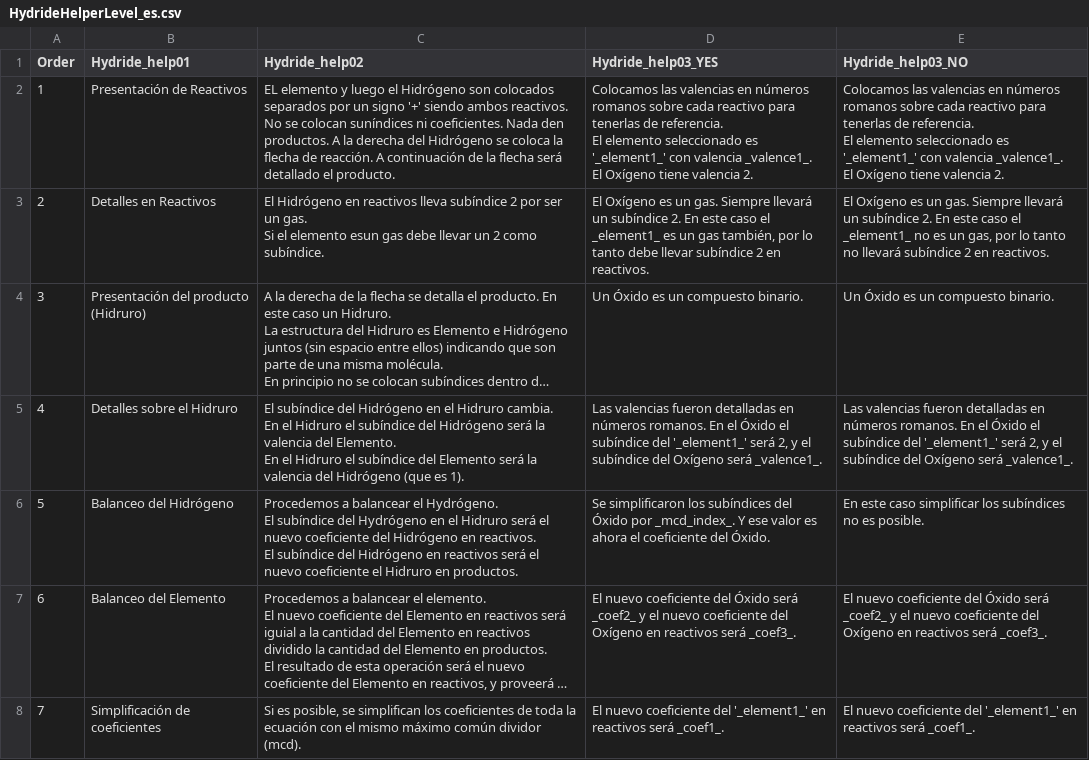
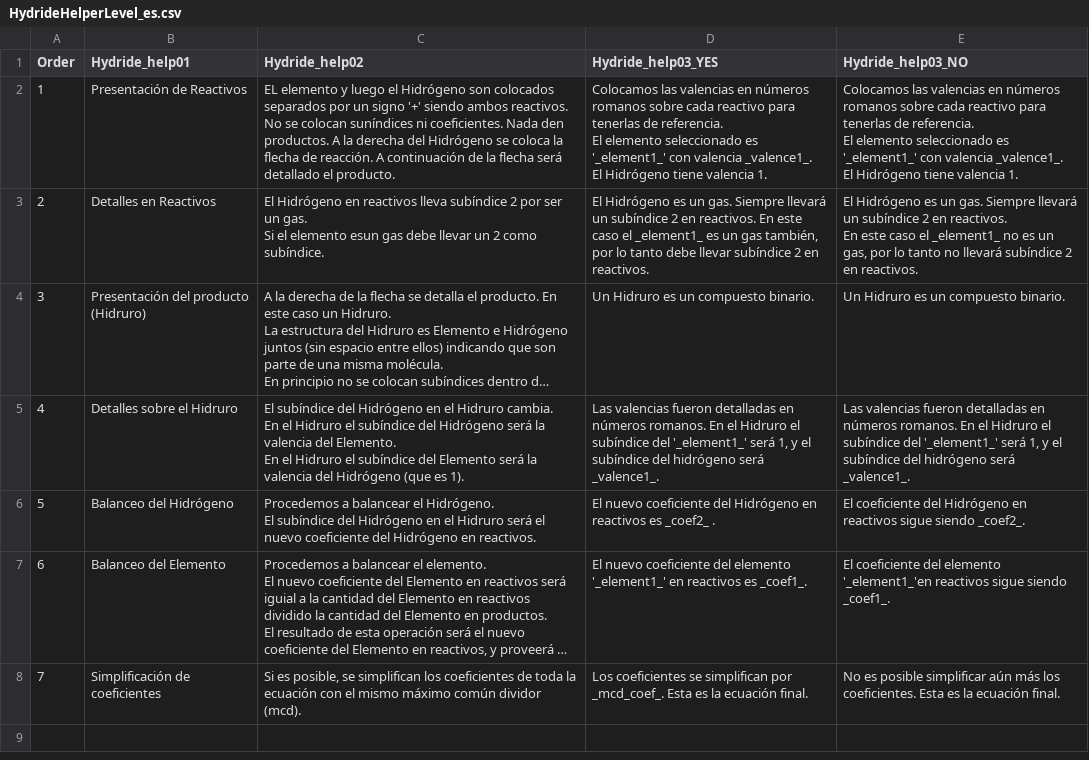
Before and after one commit to legion949/ThugChem, a CSV file: data/PageHelperLevel/04_Hydride/HydrideHelperLevel_es.csv, drawn as a sheet; long unchanged cells end in …; ↵ is a line break in a cell; the diff names each change by its address in the sheet, - before the commit and + after, or states it on an @@ line.

Commit message:
Hydride - HelpLevel4 - English and Spanish. Ready!

```diff
--- a/data/PageHelperLevel/04_Hydride/HydrideHelperLevel_es.csv
+++ b/data/PageHelperLevel/04_Hydride/HydrideHelperLevel_es.csv
-D2 (Hydride_help03_YES): …_valence1_. ↵ El Oxígeno tiene valencia 2.
+D2 (Hydride_help03_YES): …_valence1_. ↵ El Hidrógeno tiene valencia 1.
-E2 (Hydride_help03_NO): …_valence1_. ↵ El Oxígeno tiene valencia 2.
+E2 (Hydride_help03_NO): …_valence1_. ↵ El Hidrógeno tiene valencia 1.
-D3 (Hydride_help03_YES): El Oxígeno es un gas. Siempre llevará un subíndice 2. En este…
+D3 (Hydride_help03_YES): El Hidrógeno es un gas. Siempre llevará un subíndice 2 en reactivos. En este…
-E3 (Hydride_help03_NO): El Oxígeno es un gas. Siempre llevará un subíndice 2. En este…
+E3 (Hydride_help03_NO): El Hidrógeno es un gas. Siempre llevará un subíndice 2 en reactivos. ↵ En este…
-D4 (Hydride_help03_YES): Un Óxido es un compuesto binario.
+D4 (Hydride_help03_YES): Un Hidruro es un compuesto binario.
-E4 (Hydride_help03_NO): Un Óxido es un compuesto binario.
+E4 (Hydride_help03_NO): Un Hidruro es un compuesto binario.
-D5 (Hydride_help03_YES): …En el Óxido el subíndice del '_element1_' será 2, y el subíndice del Oxígeno será _valence1_.
+D5 (Hydride_help03_YES): …En el Hidruro el subíndice del '_element1_' será 1, y el subíndice del hidrógeno será _valence1_.
-E5 (Hydride_help03_NO): …En el Óxido el subíndice del '_element1_' será 2, y el subíndice del Oxígeno será _valence1_.
+E5 (Hydride_help03_NO): …En el Hidruro el subíndice del '_element1_' será 1, y el subíndice del hidrógeno será _valence1_.
-C6 (Hydride_help02): …balancear el Hydrógeno. ↵ El subíndice del Hydrógeno en el Hidruro será el nuevo coeficiente del Hidrógeno en reactivos. ↵ El subíndice del Hidrógeno en reactivos será el nuevo coeficiente el Hidruro en productos.
+C6 (Hydride_help02): …balancear el Hidrógeno. ↵ El subíndice del Hidrógeno en el Hidruro será el nuevo coeficiente del Hidrógeno en reactivos.
-D6 (Hydride_help03_YES): Se simplificaron los subíndices del Óxido por _mcd_index_. Y ese valor es ahora el coeficiente del Óxido.
+D6 (Hydride_help03_YES): El nuevo coeficiente del Hidrógeno en reactivos es _coef2_ .
-E6 (Hydride_help03_NO): En este caso simplificar los subíndices no es posible.
+E6 (Hydride_help03_NO): El coeficiente del Hidrógeno en reactivos sigue siendo _coef2_.
-D7 (Hydride_help03_YES): …coeficiente del Óxido será _coef2_ y el nuevo coeficiente del Oxígeno en reactivos será _coef3_.
+D7 (Hydride_help03_YES): …coeficiente del elemento '_element1_' en reactivos es _coef1_.
-E7 (Hydride_help03_NO): El nuevo coeficiente del Óxido será _coef2_ y el nuevo coeficiente del Oxígeno en reactivos será _coef3_.
+E7 (Hydride_help03_NO): El coeficiente del elemento '_element1_'en reactivos sigue siendo _coef1_.
-D8 (Hydride_help03_YES): El nuevo coeficiente del '_element1_' en reactivos será _coef1_.
+D8 (Hydride_help03_YES): Los coeficientes se simplifican por _mcd_coef_. Esta es la ecuación final.
-E8 (Hydride_help03_NO): El nuevo coeficiente del '_element1_' en reactivos será _coef1_.
+E8 (Hydride_help03_NO): No es posible simplificar aún más los coeficientes. Esta es la ecuación final.
```
Also changed, not shown: data/PageHelperLevel/04_Hydride/HydrideHelperLevel_en.csv, 2 other files.
